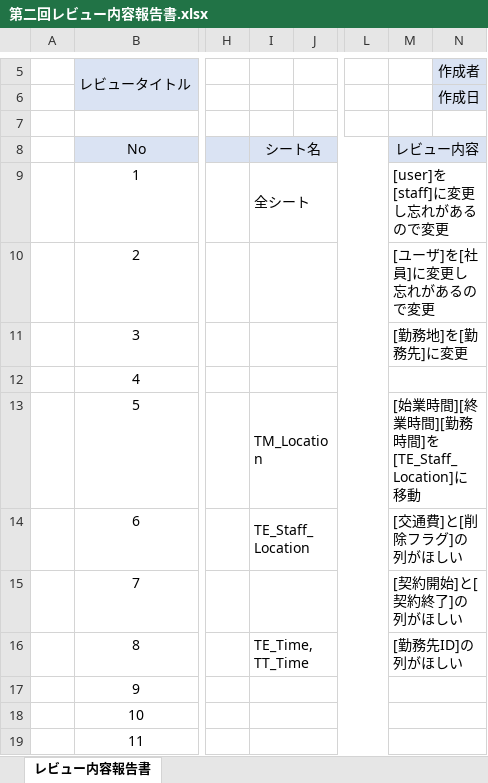
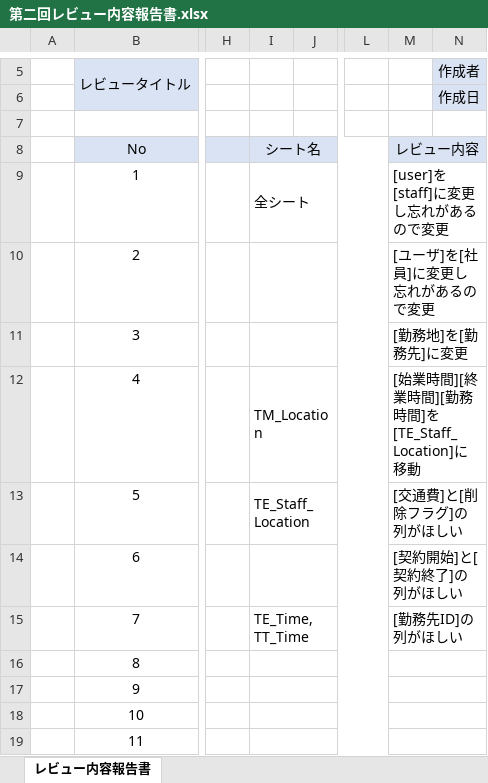
Before and after one commit to FIY24554/commpany_money, an Excel workbook: レビュー/第二回レビュー内容報告書.xlsx, sheet レビュー内容報告書, drawn as a sheet; only a part is shown, gaps mark what is left out; values as stored, in another font and other column widths than the file's, no borders; the diff names each change by its address in the sheet, - before the commit and + after, or states it on an @@ line.

Commit message:
Update 第二回レビュー内容報告書.xlsx

```diff
--- a/レビュー/第二回レビュー内容報告書.xlsx (sheet レビュー内容報告書)
+++ b/レビュー/第二回レビュー内容報告書.xlsx (sheet レビュー内容報告書)
-I12: (empty)
+I12: TM_Location
-M12: (empty)
+M12: [始業時間][終業時間][勤務時間]を[TE_Staff_Location]に移動
-I13: TM_Location
+I13: TE_Staff_Location
-M13: [始業時間][終業時間][勤務時間]を[TE_Staff_Location]に移動
+M13: [交通費]と[削除フラグ]の列がほしい
-I14: TE_Staff_Location
+I14: (empty)
-M14: [交通費]と[削除フラグ]の列がほしい
+M14: [契約開始]と[契約終了]の列がほしい
-I15: (empty)
+I15: TE_Time,TT_Time
-M15: [契約開始]と[契約終了]の列がほしい
+M15: [勤務先ID]の列がほしい
-I16: TE_Time,TT_Time
+I16: (empty)
-M16: [勤務先ID]の列がほしい
+M16: (empty)
```
